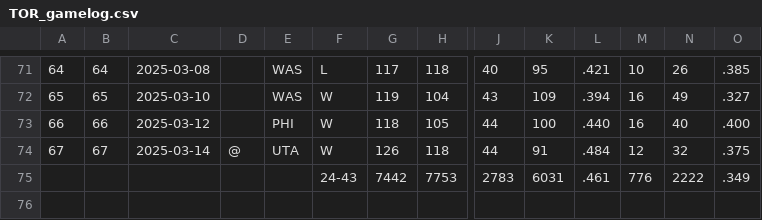
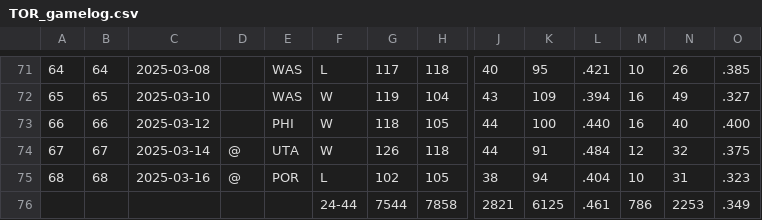
Before and after one commit to andredamus/ddwin, a CSV file: data/teams/TOR_gamelog.csv, drawn as a sheet; only a part is shown, gaps mark what is left out; removed rows and columns are numbered as before the commit, all else as after; rows hold the shown columns only; the diff names each change by its address in the sheet, - before the commit and + after, or states it on an @@ line.

Commit message:
gamelog

```diff
--- a/data/teams/TOR_gamelog.csv
+++ b/data/teams/TOR_gamelog.csv
-row 75:  |  |  |  |  | 24-43 | 7442 | 7753 | 2783 | 6031 | .461 | 776 | 2222 | .349
+row 75: 68 | 68 | 2025-03-16 | @ | POR | L | 102 | 105 | 38 | 94 | .404 | 10 | 31 | .323
+row 76:  |  |  |  |  | 24-44 | 7544 | 7858 | 2821 | 6125 | .461 | 786 | 2253 | .349
```
Also changed, not shown: data/teams/ATL_gamelog.csv, data/teams/BRK_gamelog.csv, 18 other files.
